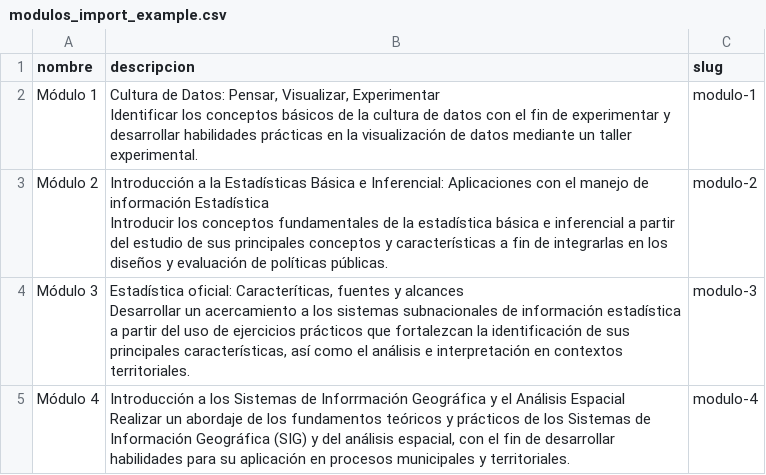
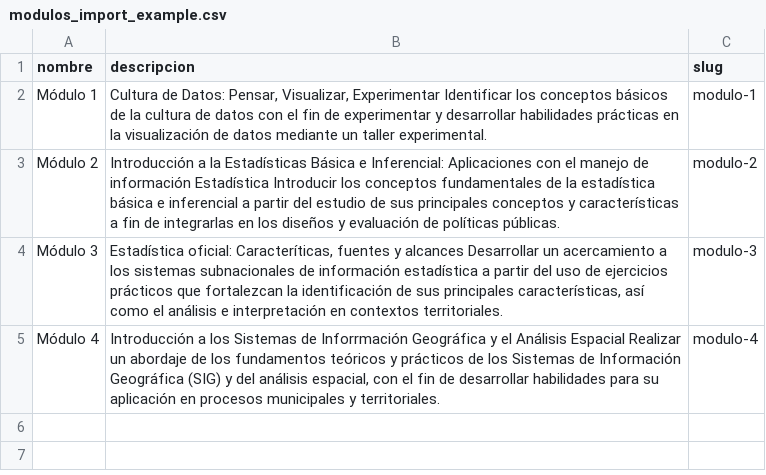
Before and after one commit to iieg-oficial/sitio2026, a CSV file: api/scripts/examples/modulos_import_example.csv, drawn as a sheet.

Commit message:
fix: importador modulos

```diff
--- a/api/scripts/examples/modulos_import_example.csv
+++ b/api/scripts/examples/modulos_import_example.csv
@@ -1,16 +1,5 @@
 nombre,descripcion,slug
-Módulo 1,"Cultura de Datos: Pensar, Visualizar, Experimentar
-
-Identificar los conceptos básicos de la cultura de datos con el fin de experimentar y desarrollar habilidades prácticas en la visualización de datos mediante un taller experimental.",modulo-1
-Módulo 2,"Introducción a la Estadísticas Básica e Inferencial: Aplicaciones con el manejo de información Estadística
-
-
-Introducir los conceptos fundamentales de la estadística básica e inferencial a partir del estudio de sus principales conceptos y características a fin de integrarlas en los diseños y evaluación de políticas públicas. ",modulo-2
-Módulo 3,"Estadística oficial: Caracteríticas, fuentes y alcances
-
-
-Desarrollar un acercamiento a los sistemas subnacionales de información estadística a partir del uso de ejercicios prácticos que fortalezcan la identificación de sus principales características, así como el análisis e interpretación en contextos territoriales.",modulo-3
-Módulo 4,"Introducción a los Sistemas de Inforrmación Geográfica y el Análisis Espacial
-
-
-Realizar un abordaje de los fundamentos teóricos y prácticos de los Sistemas de Información Geográfica (SIG) y del análisis espacial, con el fin de desarrollar habilidades para su aplicación en procesos municipales y territoriales.",modulo-4
+Módulo 1,"Cultura de Datos: Pensar, Visualizar, Experimentar Identificar los conceptos básicos de la cultura de datos con el fin de experimentar y desarrollar habilidades prácticas en la visualización de datos mediante un taller experimental.",modulo-1
+Módulo 2,"Introducción a la Estadísticas Básica e Inferencial: Aplicaciones con el manejo de información Estadística Introducir los conceptos fundamentales de la estadística básica e inferencial a partir del estudio de sus principales conceptos y características a fin de integrarlas en los diseños y evaluación de políticas públicas. ",modulo-2
+Módulo 3,"Estadística oficial: Caracteríticas, fuentes y alcances Desarrollar un acercamiento a los sistemas subnacionales de información estadística a partir del uso de ejercicios prácticos que fortalezcan la identificación de sus principales características, así como el análisis e interpretación en contextos territoriales.",modulo-3
+Módulo 4,"Introducción a los Sistemas de Inforrmación Geográfica y el Análisis Espacial Realizar un abordaje de los fundamentos teóricos y prácticos de los Sistemas de Información Geográfica (SIG) y del análisis espacial, con el fin de desarrollar habilidades para su aplicación en procesos municipales y territoriales.",modulo-4
```
Also changed, not shown: 3 other files.
